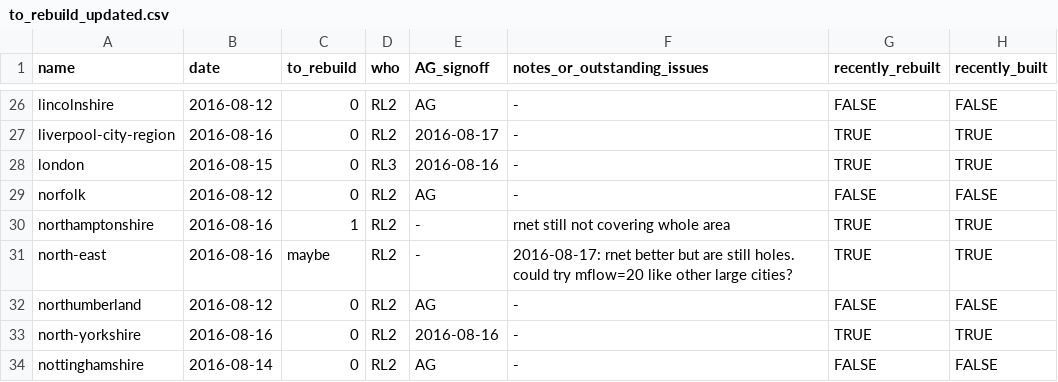
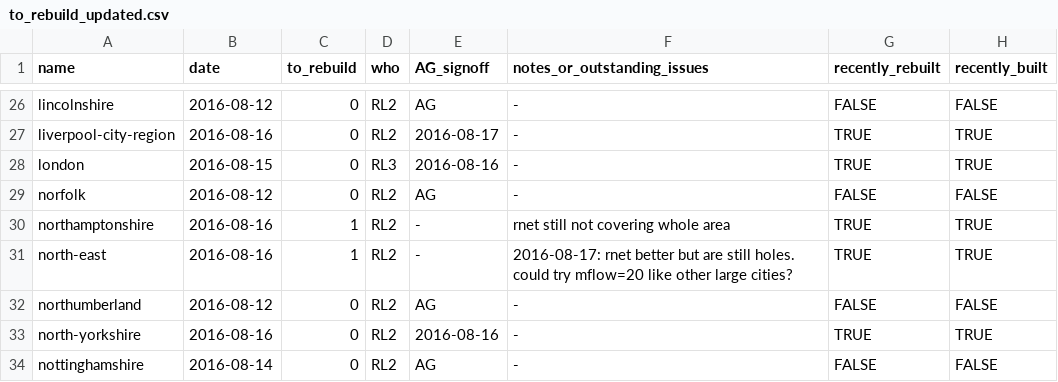
Before and after one commit to npct/pct-scripts, a CSV file: to_rebuild_updated.csv, drawn as a sheet; only a part is shown, gaps mark what is left out.

Commit message:
Update to_rebuild_updated.csv

```diff
--- a/to_rebuild_updated.csv
+++ b/to_rebuild_updated.csv
@@ -30,3 +30,3 @@ norfolk,2016-08-12,0,RL2,AG,-,FALSE,FALSE
 northamptonshire,2016-08-16,1,RL2,-,rnet still not covering whole area,TRUE,TRUE
-north-east,2016-08-16,maybe,RL2,-,2016-08-17: rnet better but are still holes.  could try mflow=20 like other large cities?,TRUE,TRUE
+north-east,2016-08-16,1,RL2,-,2016-08-17: rnet better but are still holes.  could try mflow=20 like other large cities?,TRUE,TRUE
 northumberland,2016-08-12,0,RL2,AG,-,FALSE,FALSE
```
